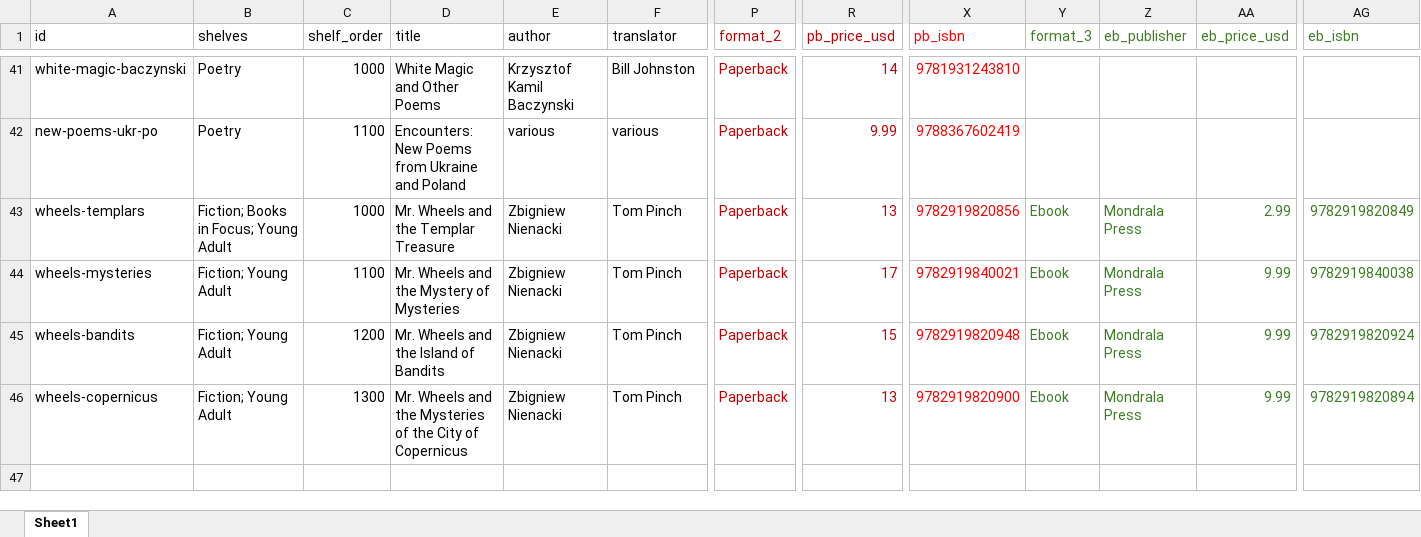
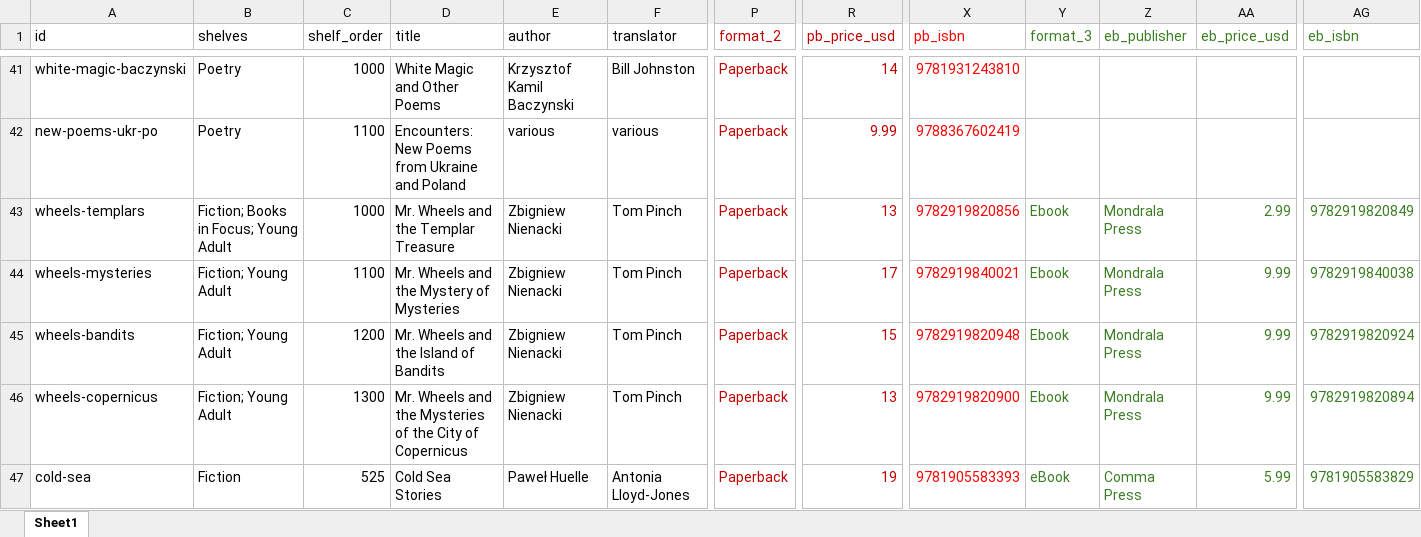
Before and after one commit to MondralaPress/bookstore, an Excel workbook: catalog.xlsx, sheet Sheet1, drawn as a sheet; only a part is shown, gaps mark what is left out; values as stored, in another font and other column widths than the file's, no borders; rows hold the shown columns only; the diff names each change by its address in the sheet, - before the commit and + after, or states it on an @@ line.

```diff
--- a/catalog.xlsx (sheet Sheet1)
+++ b/catalog.xlsx (sheet Sheet1)
+row 47: cold-sea | Fiction | 525 | Cold Sea Stories | Paweł Huelle | Antonia Lloyd-Jones | Paperback | 19 | 9781905583393 | eBook | Comma Press | 5.99 | 9781905583829
```
Also changed, not shown: 1 other file.
